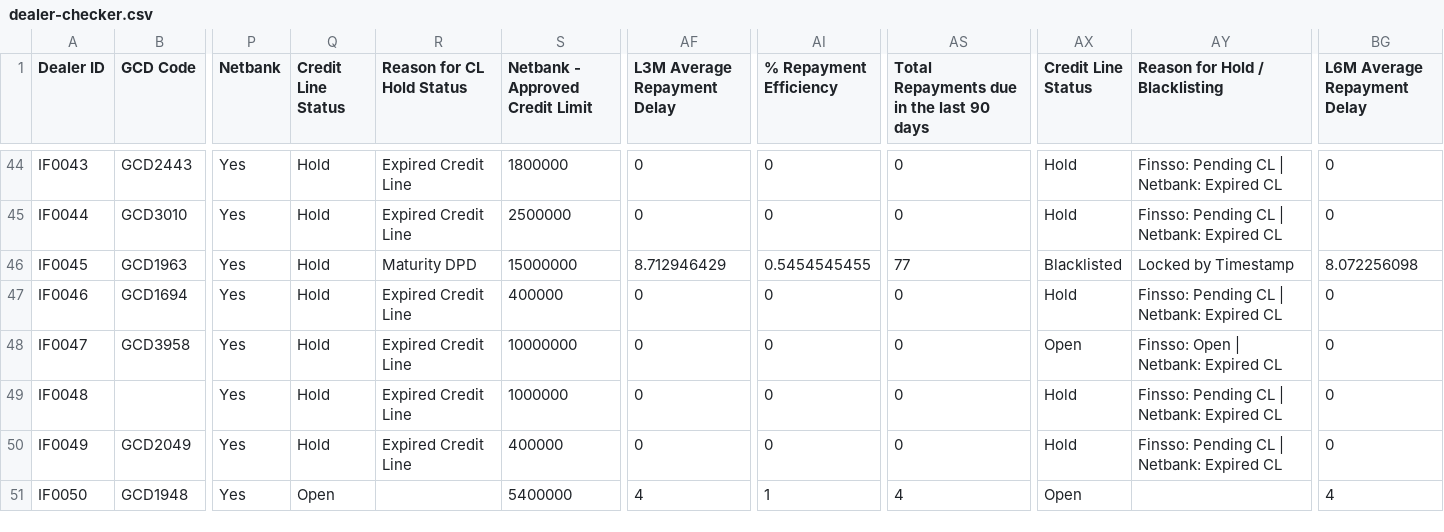
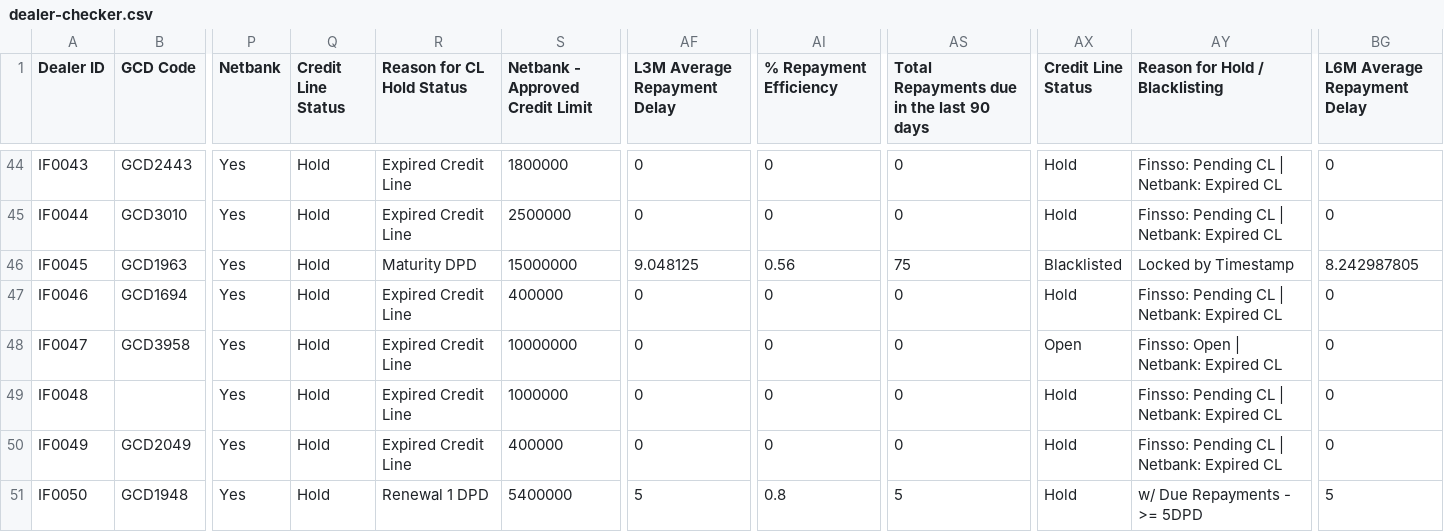
Before and after one commit to miguelcordero-ops/finsso-repository, a CSV file: data/dealer-checker.csv, drawn as a sheet; only a part is shown, gaps mark what is left out; the diff covers the shown part only; the diff names each change by its address in the sheet, - before the commit and + after, or states it on an @@ line.

```diff
--- a/data/dealer-checker.csv
+++ b/data/dealer-checker.csv
-AF46 (L3M Average Repayment Delay): 8.712946429
+AF46 (L3M Average Repayment Delay): 9.048125
-AI46 (% Repayment Efficiency): 0.5454545455
+AI46 (% Repayment Efficiency): 0.56
-AS46: 77
+AS46: 75
-BG46 (L6M Average Repayment Delay): 8.072256098
+BG46 (L6M Average Repayment Delay): 8.242987805
-Q51 (Credit Line Status): Open
+Q51 (Credit Line Status): Hold
-R51 (Reason for CL Hold Status): (empty)
+R51 (Reason for CL Hold Status): Renewal 1 DPD
-AF51 (L3M Average Repayment Delay): 4
+AF51 (L3M Average Repayment Delay): 5
-AI51 (% Repayment Efficiency): 1
+AI51 (% Repayment Efficiency): 0.8
-AS51: 4
+AS51: 5
-AX51 (Credit Line Status): Open
+AX51 (Credit Line Status): Hold
-AY51 (Reason for Hold / Blacklisting): (empty)
+AY51 (Reason for Hold / Blacklisting): w/ Due Repayments - >= 5DPD
-BG51 (L6M Average Repayment Delay): 4
+BG51 (L6M Average Repayment Delay): 5
```
Also changed, not shown: 186 edited cells elsewhere in this file.
